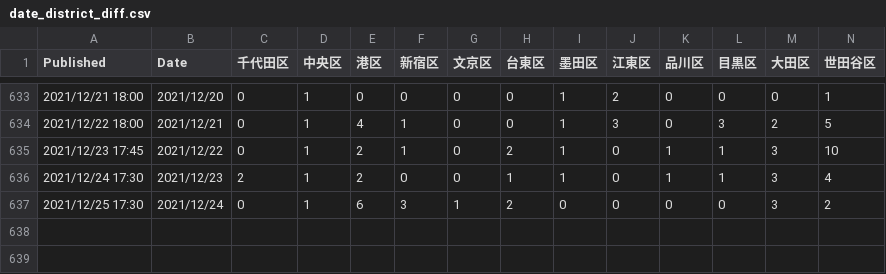
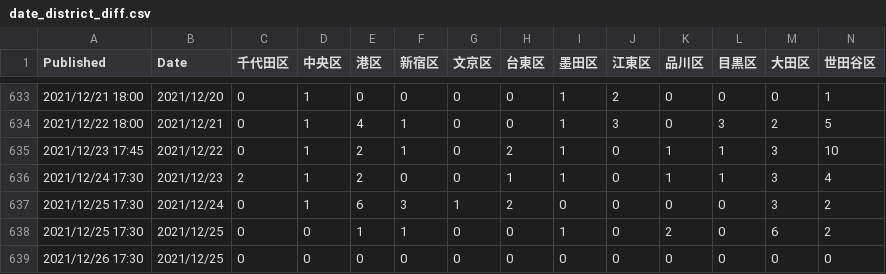
Before and after one commit to mtoyoda/covid19-tokyo-data, a CSV file: district-wise-patients/date_district_diff.csv, drawn as a sheet; only a part is shown, gaps mark what is left out; rows hold the shown columns only; the diff names each change by its address in the sheet, - before the commit and + after, or states it on an @@ line.

```diff
--- a/district-wise-patients/date_district_diff.csv
+++ b/district-wise-patients/date_district_diff.csv
+row 638: 2021/12/25 17:30 | 2021/12/25 | 0 | 0 | 1 | 1 | 0 | 0 | 1 | 0 | 2 | 0 | 6 | 2
+row 639: 2021/12/26 17:30 | 2021/12/25 | 0 | 0 | 0 | 0 | 0 | 0 | 0 | 0 | 0 | 0 | 0 | 0
```
Also changed, not shown: district-wise-patients/date_district_num.csv, district-wise-patients/date_district_num_1.csv, 6 other files.
